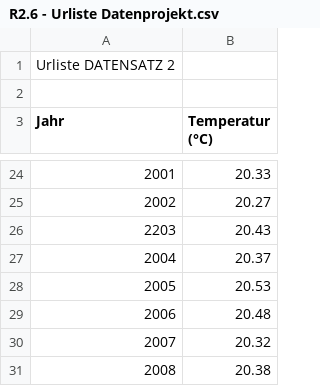
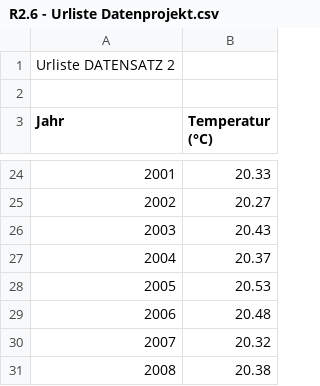
Before and after one commit to IsaacLeeZX/Datenprojekt-GAWT, a CSV file: Datensatz2/Datei2/R2.6 - Urliste Datenprojekt.csv, drawn as a sheet; only a part is shown, gaps mark what is left out.

```diff
--- a/Datensatz2/Datei2/R2.6 - Urliste Datenprojekt.csv
+++ b/Datensatz2/Datei2/R2.6 - Urliste Datenprojekt.csv
@@ -25,3 +25,3 @@ Jahr,Temperatur (°C)
 2002,20.27
-2203,20.43
+2003,20.43
 2004,20.37
```
Also changed, not shown: 4 other files.
